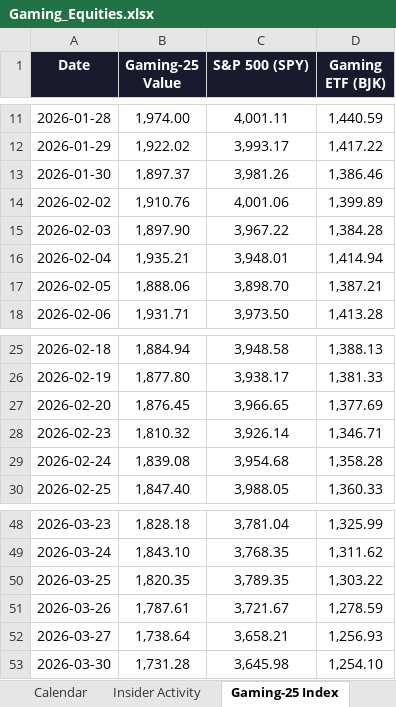
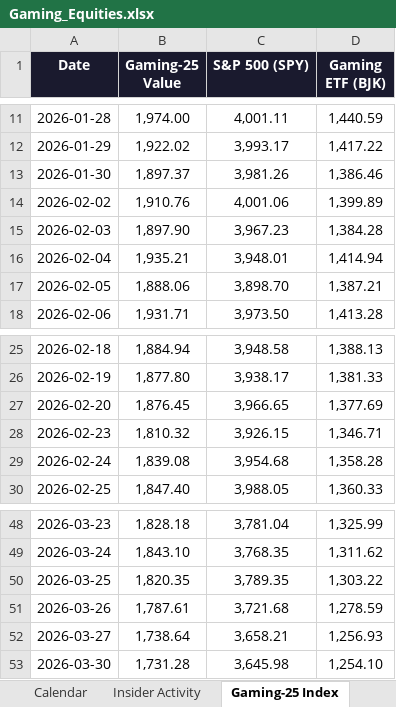
Before and after one commit to rdavidtooley-cpu/casino-gaming-intel, an Excel workbook: Gaming_Equities.xlsx, sheet Gaming-25 Index, drawn as a sheet; only a part is shown, gaps mark what is left out; values as stored, in another font and other column widths than the file's, no borders; the diff names each change by its address in the sheet, - before the commit and + after, or states it on an @@ line.

Commit message:
Auto-refresh: casino gaming market data update 2026-04-11 22:31

```diff
--- a/Gaming_Equities.xlsx (sheet Gaming-25 Index)
+++ b/Gaming_Equities.xlsx (sheet Gaming-25 Index)
-C15 (S&P 500 (SPY)): 3,967.22
+C15 (S&P 500 (SPY)): 3,967.23
-C28 (S&P 500 (SPY)): 3,926.14
+C28 (S&P 500 (SPY)): 3,926.15
-C51 (S&P 500 (SPY)): 3,721.67
+C51 (S&P 500 (SPY)): 3,721.68
```
Also changed, not shown: 9 other files.
